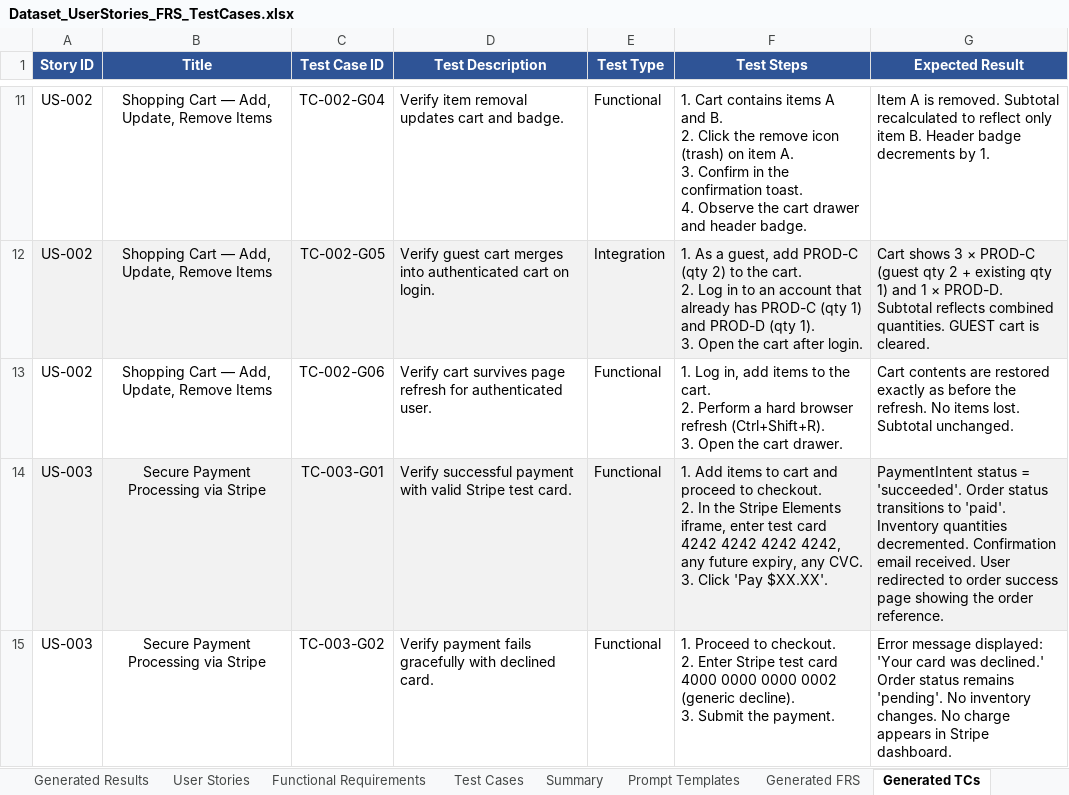
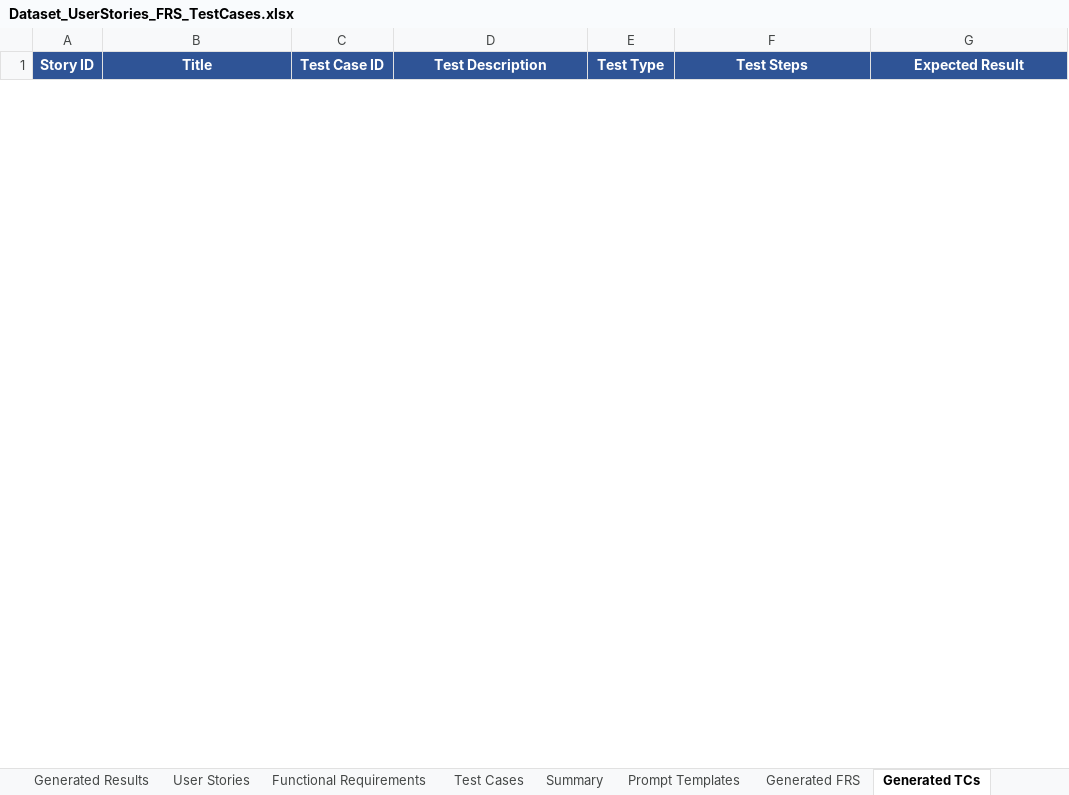
Before and after one commit to twerlp/excel-prompt-dashboard, an Excel workbook: Dataset_UserStories_FRS_TestCases.xlsx, sheet Generated TCs, drawn as a sheet; only a part is shown, gaps mark what is left out; values as stored, in another font and other column widths than the file's, no borders; removed rows and columns are numbered as before the commit, all else as after; ↵ is a line break in a cell; the diff covers the shown part only; the diff names each change by its address in the sheet, - before the commit and + after, or states it on an @@ line.

```diff
--- a/Dataset_UserStories_FRS_TestCases.xlsx (sheet Generated TCs)
+++ b/Dataset_UserStories_FRS_TestCases.xlsx (sheet Generated TCs)
-row 11: US-002 | Shopping Cart — Add, Update, Remove Items | TC-002-G04 | Verify item removal updates cart and badge. | Functional | 1. Cart contains items A and B. ↵ 2. Click the remove icon (trash) on item A. ↵ 3. Confirm in the confirmation toast. ↵ 4. Observe the cart drawer and header badge. | Item A is removed. Subtotal recalculated to reflect only item B. Header badge decrements by 1.
-row 12: US-002 | Shopping Cart — Add, Update, Remove Items | TC-002-G05 | Verify guest cart merges into authenticated cart on login. | Integration | 1. As a guest, add PROD-C (qty 2) to the cart. ↵ 2. Log in to an account that already has PROD-C (qty 1) and PROD-D (qty 1). ↵ 3. Open the cart after login. | Cart shows 3 × PROD-C (guest qty 2 + existing qty 1) and 1 × PROD-D. Subtotal reflects combined quantities. GUEST cart is cleared.
-row 13: US-002 | Shopping Cart — Add, Update, Remove Items | TC-002-G06 | Verify cart survives page refresh for authenticated user. | Functional | 1. Log in, add items to the cart. ↵ 2. Perform a hard browser refresh (Ctrl+Shift+R). ↵ 3. Open the cart drawer. | Cart contents are restored exactly as before the refresh. No items lost. Subtotal unchanged.
-row 14: US-003 | Secure Payment Processing via Stripe | TC-003-G01 | Verify successful payment with valid Stripe test card. | Functional | 1. Add items to cart and proceed to checkout. ↵ 2. In the Stripe Elements iframe, enter test card 4242 4242 4242 4242, any future expiry, any CVC. ↵ 3. Click 'Pay $XX.XX'. | PaymentIntent status = 'succeeded'. Order status transitions to 'paid'. Inventory quantities decremented. Confirmation email received. User redirected to order success page showing the order reference.
-row 15: US-003 | Secure Payment Processing via Stripe | TC-003-G02 | Verify payment fails gracefully with declined card. | Functional | 1. Proceed to checkout. ↵ 2. Enter Stripe test card 4000 0000 0000 0002 (generic decline). ↵ 3. Submit the payment. | Error message displayed: 'Your card was declined.' Order status remains 'pending'. No inventory changes. No charge appears in Stripe dashboard.
```
Also changed, not shown: 20 added rows and 101 removed rows elsewhere in this sheet, sheet Generated FRS, sheet Generated Results, sheet Run Metadata, 26 other files.
